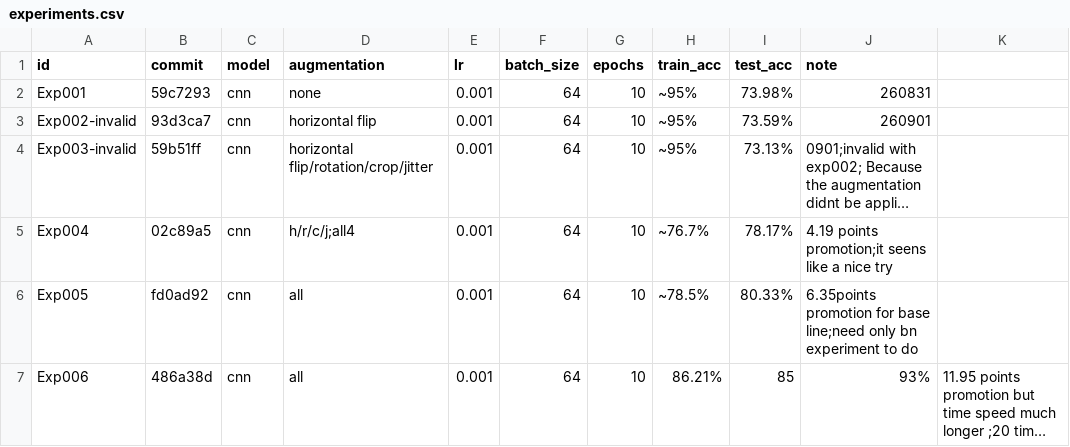
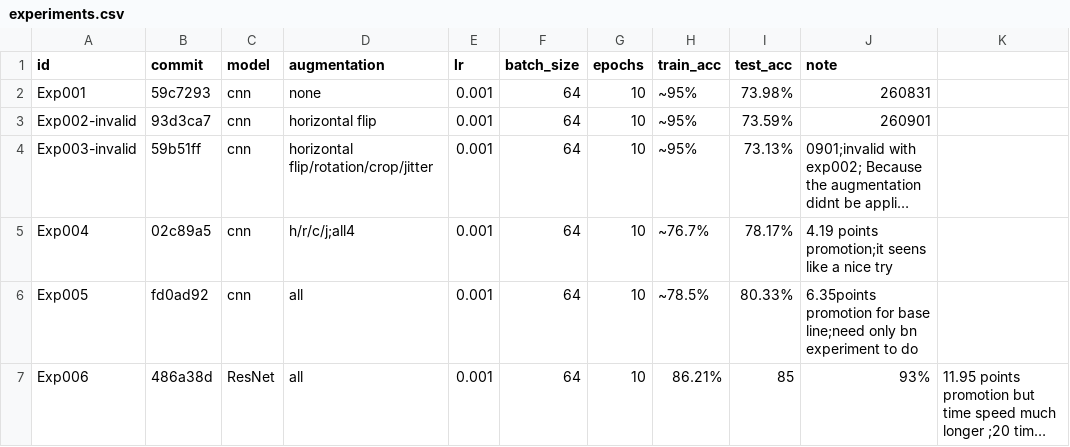
Before and after one commit to WYX-MO/DEEPLEARNING, a CSV file: CNN/experiments/experiments.csv, drawn as a sheet; only a part is shown; long unchanged cells end in …; the diff names each change by its address in the sheet, - before the commit and + after, or states it on an @@ line.

```diff
--- a/CNN/experiments/experiments.csv
+++ b/CNN/experiments/experiments.csv
-C7 (model): cnn
+C7 (model): ResNet
```
Also changed, not shown: 2 other files.
